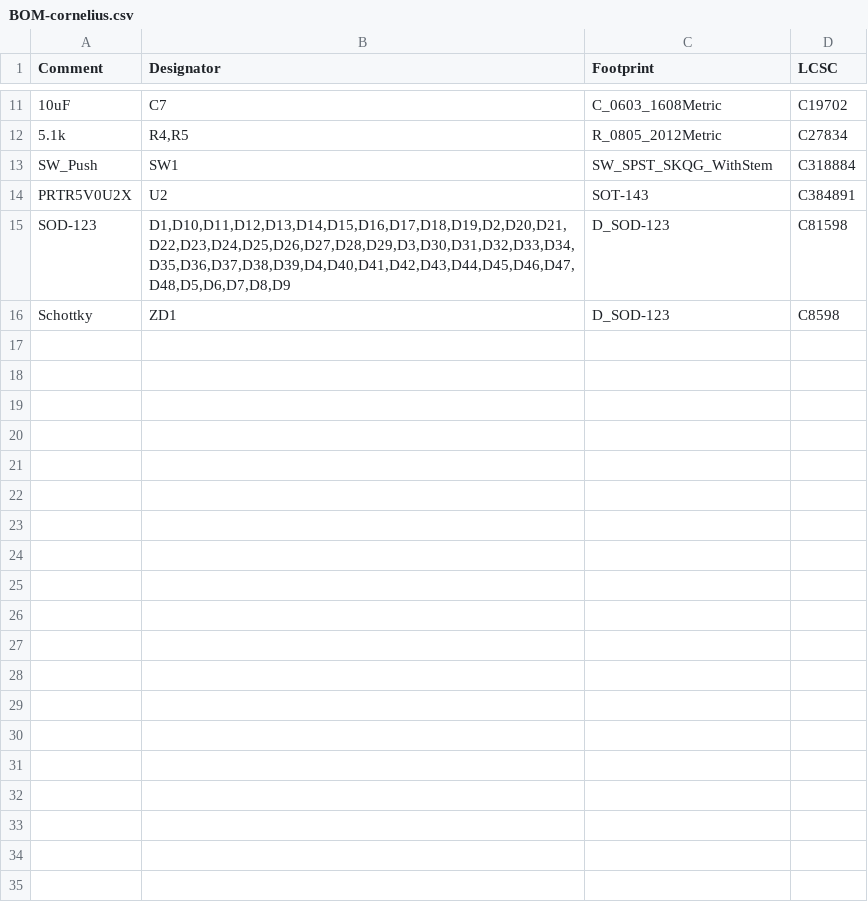
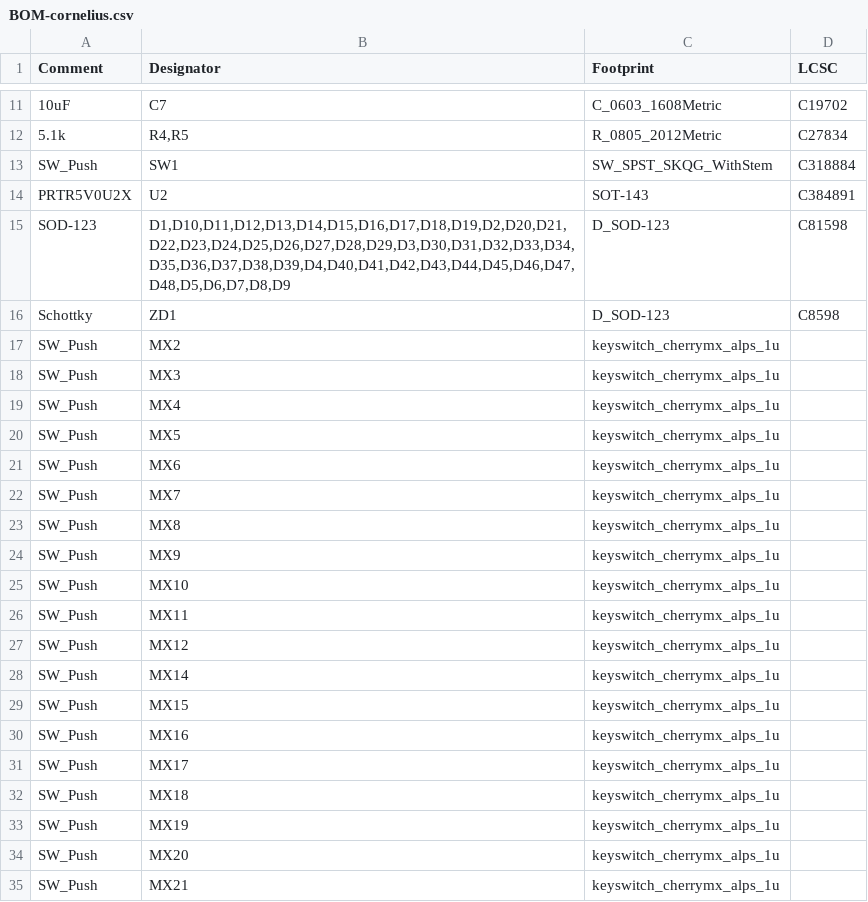
Before and after one commit to foostan/corneliuskbd, a CSV file: pcb/solder/jlcpcb/production_files/BOM-cornelius.csv, drawn as a sheet; only a part is shown, gaps mark what is left out; the diff covers the shown part only.

```diff
--- a/pcb/solder/jlcpcb/production_files/BOM-cornelius.csv
+++ b/pcb/solder/jlcpcb/production_files/BOM-cornelius.csv
@@ -16 +16,20 @@ SOD-123,"D1,D10,D11,D12,D13,D14,D15,D16,D17,D18,D19,D2,D20,D21,D22,D23,D24,D25,D
 Schottky,ZD1,D_SOD-123,C8598
+SW_Push,MX2,keyswitch_cherrymx_alps_1u,
+SW_Push,MX3,keyswitch_cherrymx_alps_1u,
+SW_Push,MX4,keyswitch_cherrymx_alps_1u,
+SW_Push,MX5,keyswitch_cherrymx_alps_1u,
+SW_Push,MX6,keyswitch_cherrymx_alps_1u,
+SW_Push,MX7,keyswitch_cherrymx_alps_1u,
+SW_Push,MX8,keyswitch_cherrymx_alps_1u,
+SW_Push,MX9,keyswitch_cherrymx_alps_1u,
+SW_Push,MX10,keyswitch_cherrymx_alps_1u,
+SW_Push,MX11,keyswitch_cherrymx_alps_1u,
+SW_Push,MX12,keyswitch_cherrymx_alps_1u,
+SW_Push,MX14,keyswitch_cherrymx_alps_1u,
+SW_Push,MX15,keyswitch_cherrymx_alps_1u,
+SW_Push,MX16,keyswitch_cherrymx_alps_1u,
+SW_Push,MX17,keyswitch_cherrymx_alps_1u,
+SW_Push,MX18,keyswitch_cherrymx_alps_1u,
+SW_Push,MX19,keyswitch_cherrymx_alps_1u,
+SW_Push,MX20,keyswitch_cherrymx_alps_1u,
+SW_Push,MX21,keyswitch_cherrymx_alps_1u,
```
Also changed, not shown: 30 added rows elsewhere in this file, pcb/hotswap/jlcpcb/production_files/CPL-cornelius.csv, pcb/solder/jlcpcb/production_files/CPL-cornelius.csv, 8 other files.
